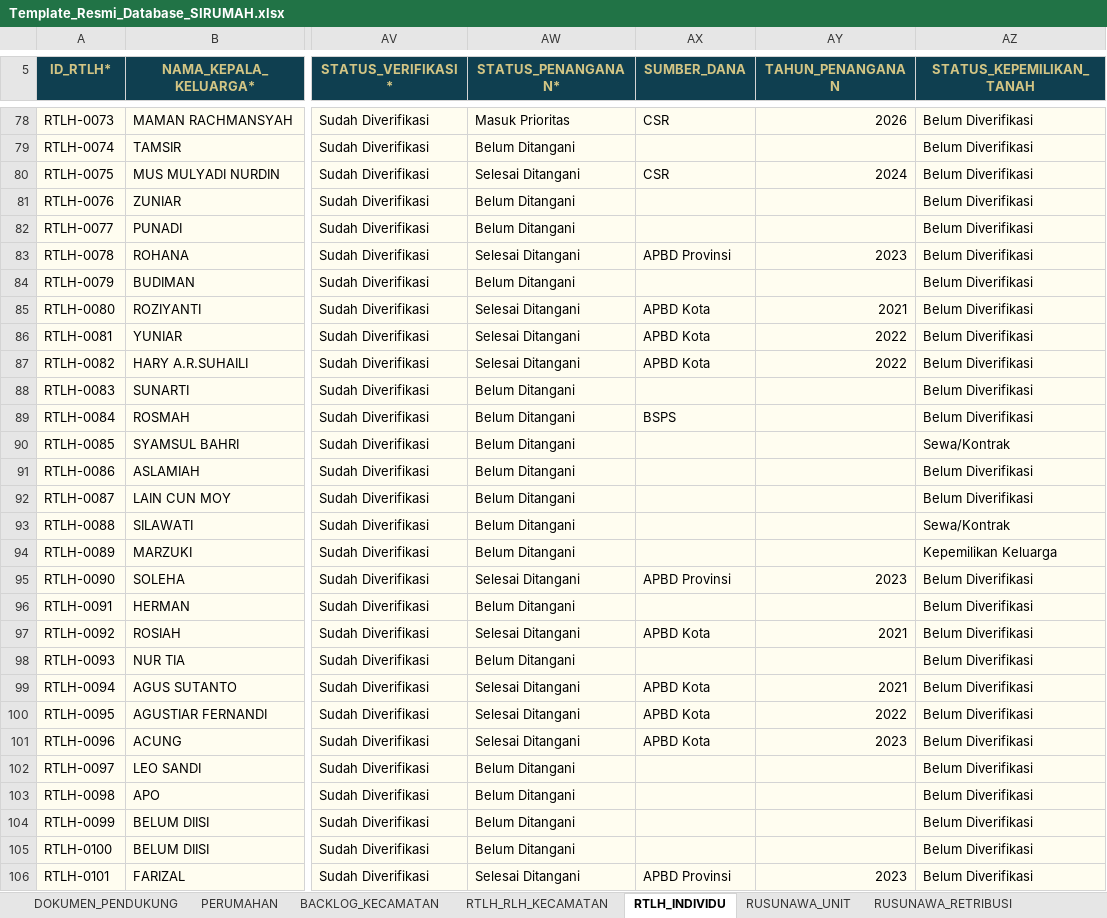
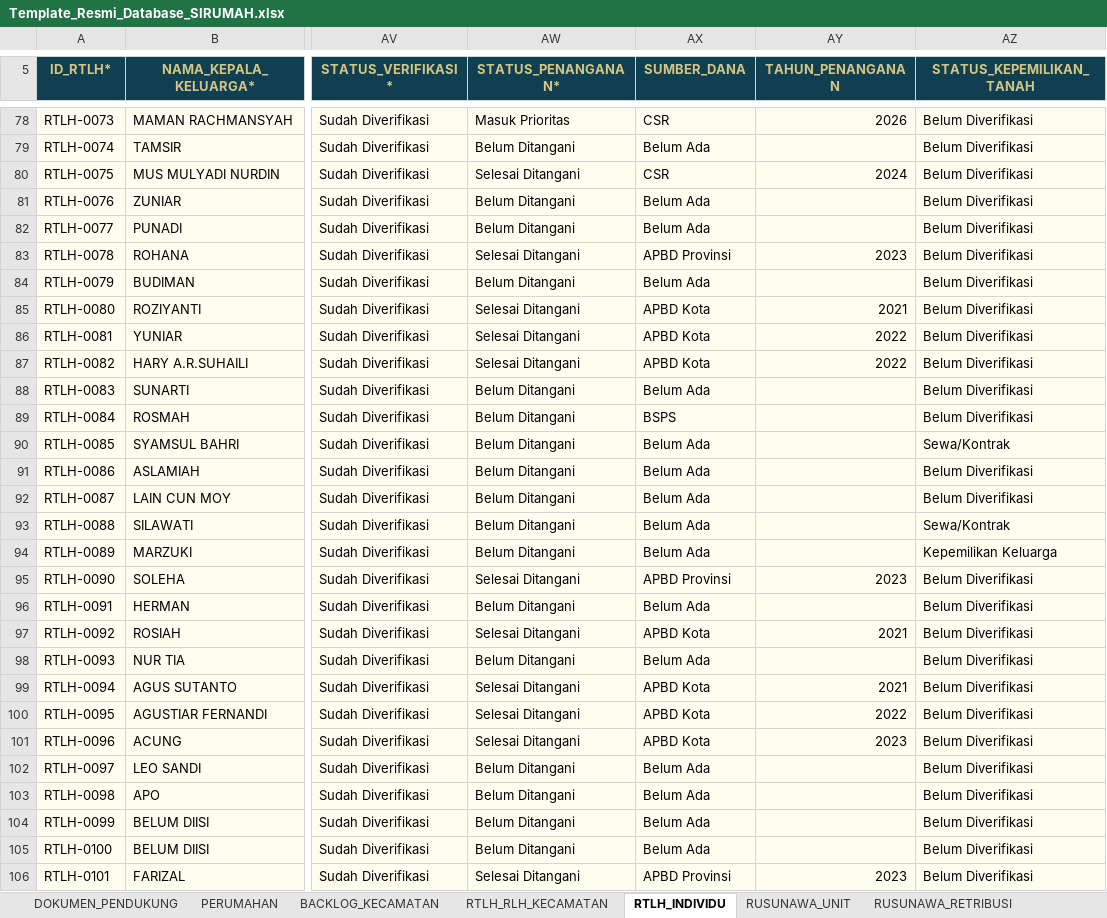
Before and after one commit to perkimpkp/sirumah, an Excel workbook: data/Template_Resmi_Database_SIRUMAH.xlsx, sheet RTLH_INDIVIDU, drawn as a sheet; only a part is shown, gaps mark what is left out; values as stored, in another font and other column widths than the file's, no borders; conditional formats and table styles not drawn; the diff covers the shown part only; the diff names each change by its address in the sheet, - before the commit and + after, or states it on an @@ line.

```diff
--- a/data/Template_Resmi_Database_SIRUMAH.xlsx (sheet RTLH_INDIVIDU)
+++ b/data/Template_Resmi_Database_SIRUMAH.xlsx (sheet RTLH_INDIVIDU)
-AX79 (SUMBER_DANA): (empty)
+AX79 (SUMBER_DANA): Belum Ada
-AX81:AX82 (SUMBER_DANA): (empty)
+AX81:AX82 (SUMBER_DANA): Belum Ada
-AX84 (SUMBER_DANA): (empty)
+AX84 (SUMBER_DANA): Belum Ada
-AX88 (SUMBER_DANA): (empty)
+AX88 (SUMBER_DANA): Belum Ada
-AX90:AX94 (SUMBER_DANA): (empty)
+AX90:AX94 (SUMBER_DANA): Belum Ada
-AX96 (SUMBER_DANA): (empty)
+AX96 (SUMBER_DANA): Belum Ada
-AX98 (SUMBER_DANA): (empty)
+AX98 (SUMBER_DANA): Belum Ada
-AX102:AX105 (SUMBER_DANA): (empty)
+AX102:AX105 (SUMBER_DANA): Belum Ada
```
Also changed, not shown: 117 edited cells and cell formats elsewhere in this sheet.
